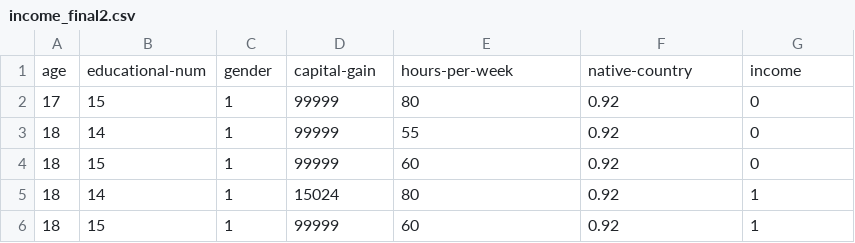
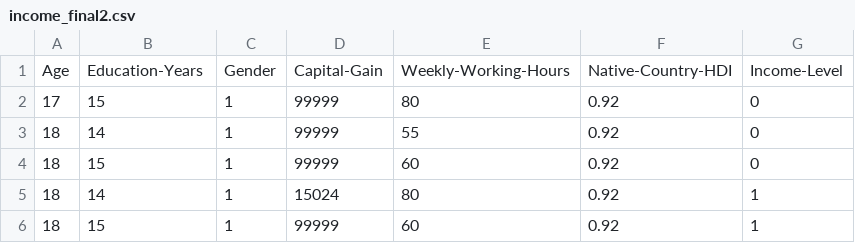
Before and after one commit to ML4STEM/IncomePredictor, a CSV file: income_final2.csv, drawn as a sheet; only a part is shown; removed rows and columns are numbered as before the commit, all else as after; the diff names each change by its address in the sheet, - before the commit and + after, or states it on an @@ line.

Commit message:
update

```diff
--- a/income_final2.csv
+++ b/income_final2.csv
-row 1: age | educational-num | gender | capital-gain | hours-per-week | native-country | income
+row 1: Age | Education-Years | Gender | Capital-Gain | Weekly-Working-Hours | Native-Country-HDI | Income-Level
```
